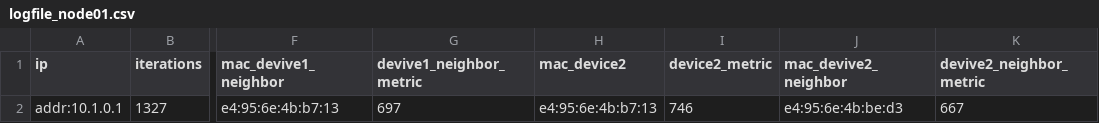
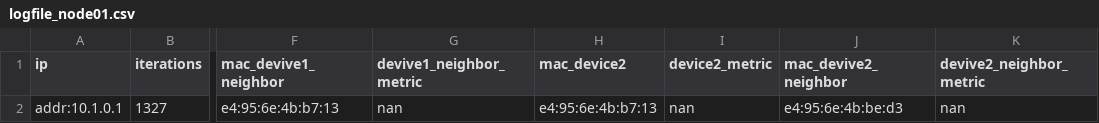
Before and after one commit to 201508876PMH/IOT-Mesh-network, a CSV file: Dynamically_plot_edges/CSV_files/logfile_node01.csv, drawn as a sheet; only a part is shown, gaps mark what is left out; the diff names each change by its address in the sheet, - before the commit and + after, or states it on an @@ line.

```diff
--- a/Dynamically_plot_edges/CSV_files/logfile_node01.csv
+++ b/Dynamically_plot_edges/CSV_files/logfile_node01.csv
-G2 (devive1_neighbor_metric): 697
+G2 (devive1_neighbor_metric): nan
-I2 (device2_metric): 746
+I2 (device2_metric): nan
-K2 (devive2_neighbor_metric): 667
+K2 (devive2_neighbor_metric): nan
```
Also changed, not shown: 2 other files.
